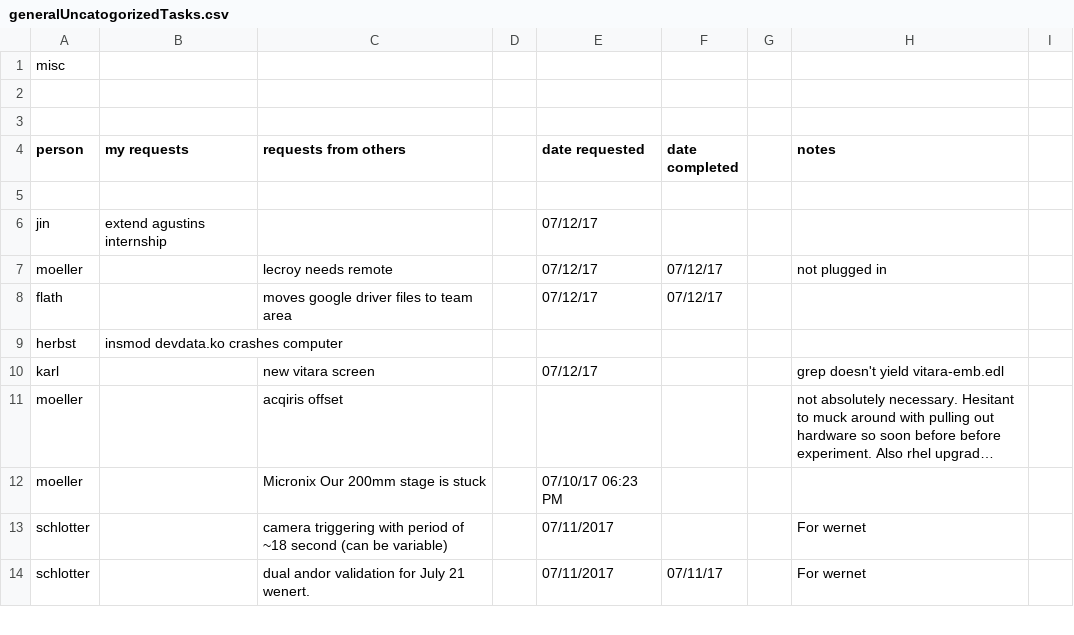
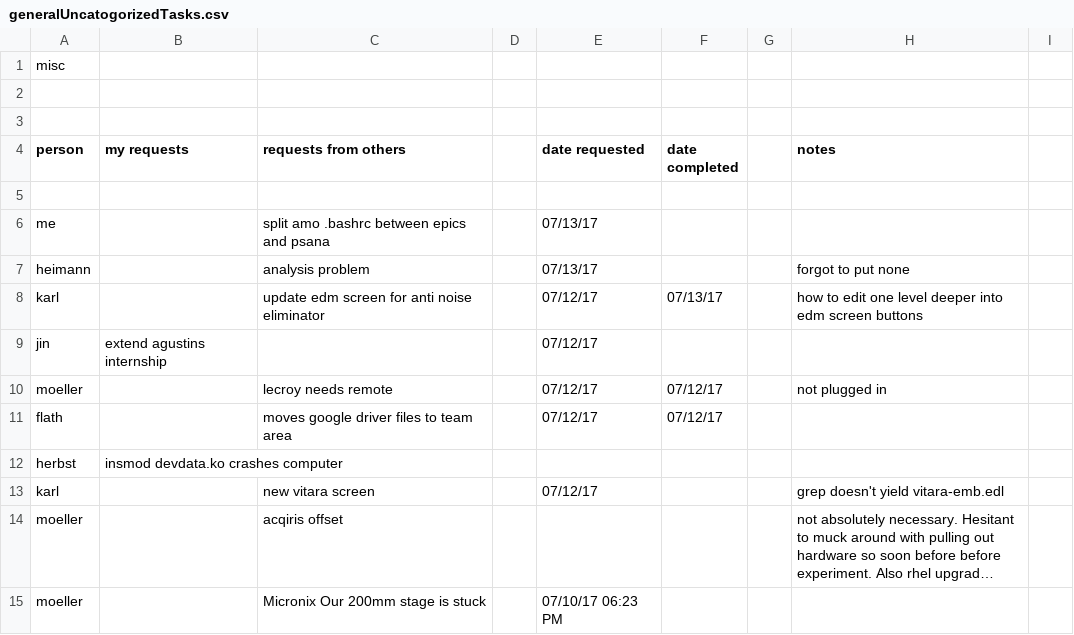
Before and after one commit to sioan/softXRayDataAndControls, a CSV file: taskManagement/generalUncatogorizedTasks.csv, drawn as a sheet; only a part is shown; the shorter side is filled out with more unchanged rows; long unchanged cells end in ….

```diff
--- a/taskManagement/generalUncatogorizedTasks.csv
+++ b/taskManagement/generalUncatogorizedTasks.csv
@@ -5,2 +5,5 @@ person,my requests,requests from others,,date requested,date completed,,notes,
 ,,,,,,,,
+me,,split amo .bashrc between epics and psana,,07/13/17,,,,
+heimann,,analysis problem,,07/13/17,,,forgot to put none,
+karl,,update edm screen for anti noise eliminator,,07/12/17,07/13/17,,how to edit one level deeper into edm screen buttons,
 jin,extend agustins internship,,,07/12/17,,,,
```
Also changed, not shown: 3 other files.
